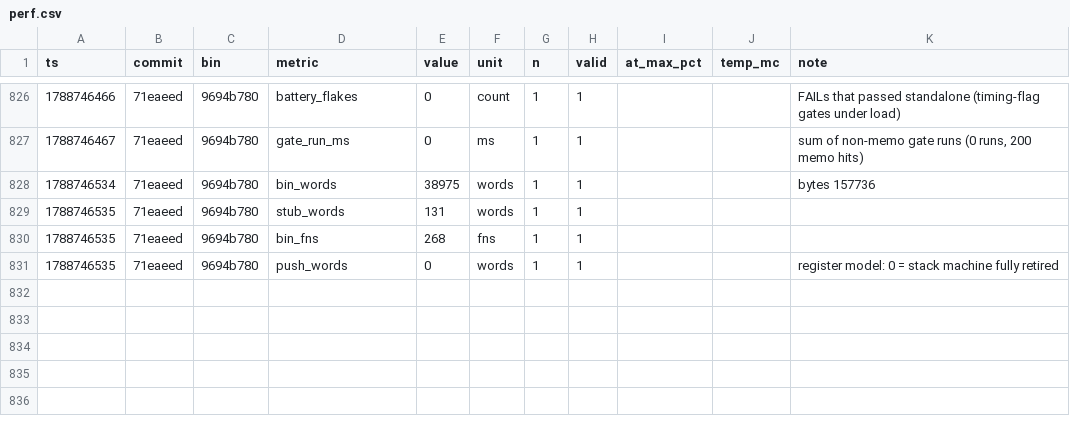
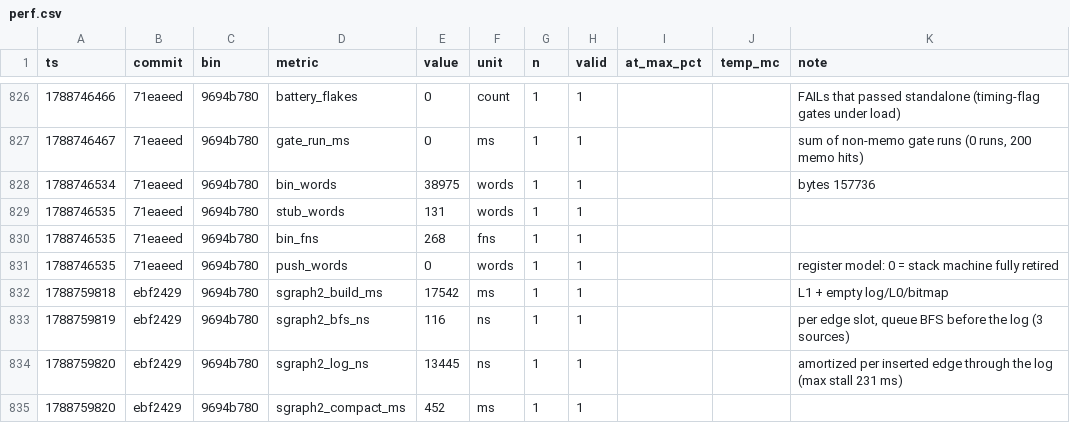
Before and after one commit to SyniakSviatoslav/dowiz, a CSV file: bebop-lang/bench/perf.csv, drawn as a sheet; only a part is shown, gaps mark what is left out.

```diff
--- a/bebop-lang/bench/perf.csv
+++ b/bebop-lang/bench/perf.csv
@@ -831 +831,5 @@ ts,commit,bin,metric,value,unit,n,valid,at_max_pct,temp_mc,note
 1788746535,71eaeed,9694b780,push_words,0,words,1,1,,,register model: 0 = stack machine fully retired
+1788759818,ebf2429,9694b780,sgraph2_build_ms,17542,ms,1,1,,,L1 + empty log/L0/bitmap
+1788759819,ebf2429,9694b780,sgraph2_bfs_ns,116,ns,1,1,,,"per edge slot, queue BFS before the log (3 sources)"
+1788759820,ebf2429,9694b780,sgraph2_log_ns,13445,ns,1,1,,,amortized per inserted edge through the log (max stall 231 ms)
+1788759820,ebf2429,9694b780,sgraph2_compact_ms,452,ms,1,1,,,
```
Also changed, not shown: 11 other files.
